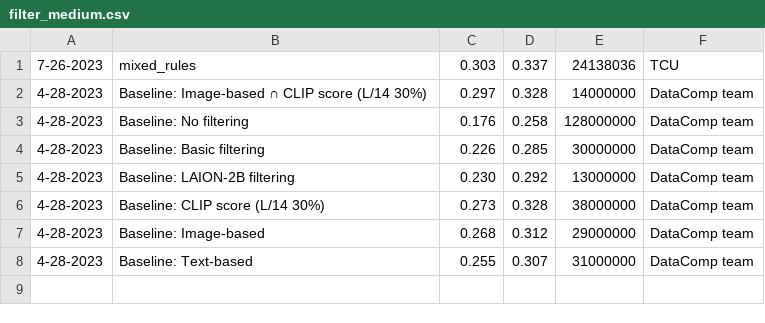
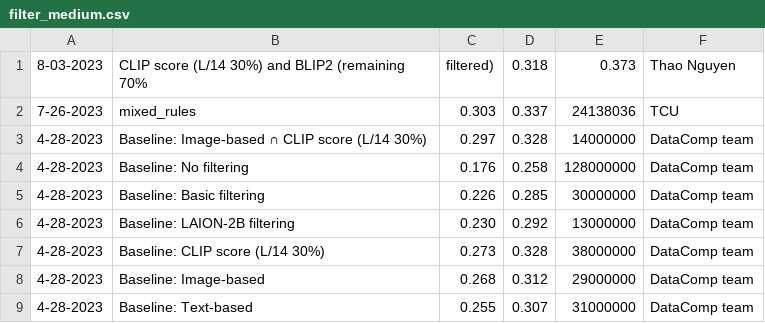
Before and after one commit to mlfoundations/datacomp_site, a CSV file: data/filter_medium.csv, drawn as a sheet; the diff names each change by its address in the sheet, - before the commit and + after, or states it on an @@ line.

Commit message:
Update filter_medium.csv

```diff
--- a/data/filter_medium.csv
+++ b/data/filter_medium.csv
+row 1: 8-03-2023 | CLIP score (L/14 30%) and BLIP2 (remaining 70% | filtered) | 0.318 | 0.373 | Thao Nguyen
```
